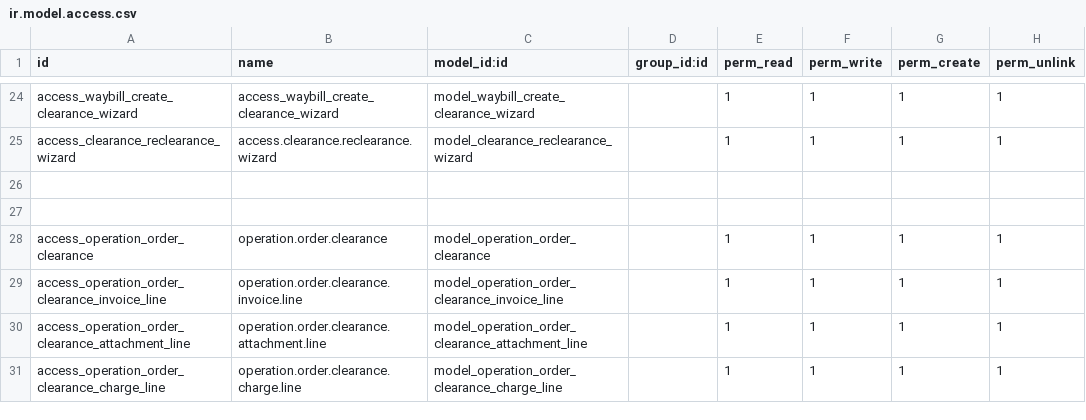
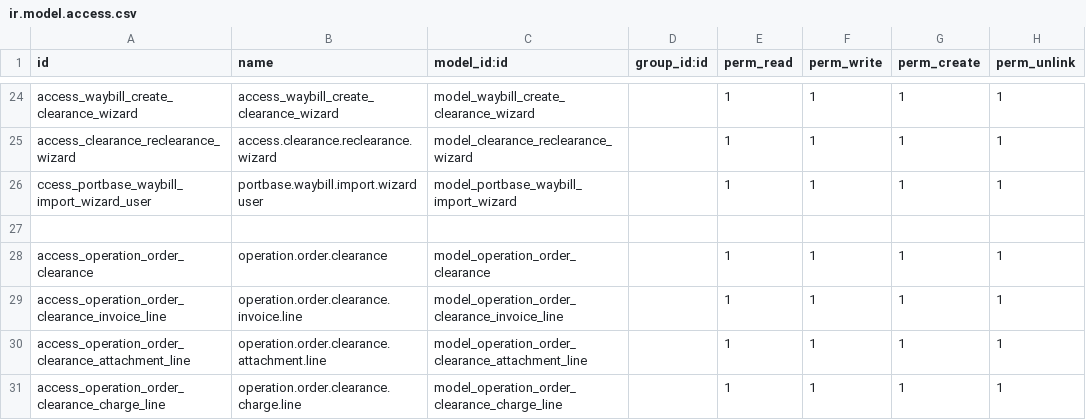
Before and after one commit to rambolee200311/odoo18e, a CSV file: mymodules/wd_iffm/security/ir.model.access.csv, drawn as a sheet; only a part is shown, gaps mark what is left out.

```diff
--- a/mymodules/wd_iffm/security/ir.model.access.csv
+++ b/mymodules/wd_iffm/security/ir.model.access.csv
@@ -25,3 +25,3 @@ access_waybill_create_clearance_wizard,access_waybill_create_clearance_wizard,mo
 access_clearance_reclearance_wizard,access.clearance.reclearance.wizard,model_clearance_reclearance_wizard,,1,1,1,1
-
+ccess_portbase_waybill_import_wizard_user,portbase.waybill.import.wizard user,model_portbase_waybill_import_wizard,,1,1,1,1
 
```
Also changed, not shown: 12 other files.
